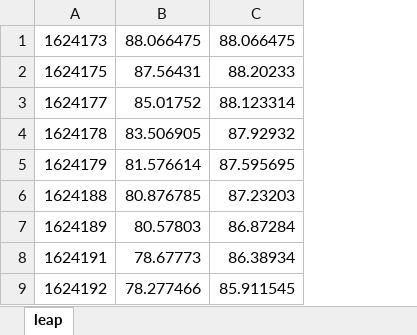
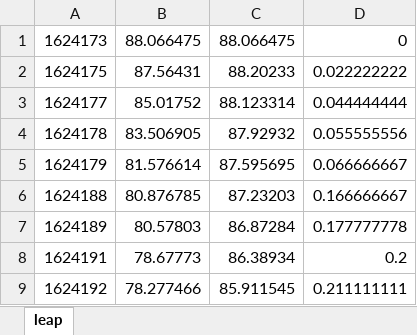
Before and after one commit to gabrielruoff/ELE492-RobotArm, an Excel workbook: RobotArm_Java/log/ABFilterExample.xlsx, sheet leap, drawn as a sheet; only a part is shown; values as stored, in another font and other column widths than the file's, no borders; charts and pictures not drawn; the diff names each change by its address in the sheet, - before the commit and + after, or states it on an @@ line.

```diff
--- a/RobotArm_Java/log/ABFilterExample.xlsx (sheet leap)
+++ b/RobotArm_Java/log/ABFilterExample.xlsx (sheet leap)
+column D, rows 1-9: 0 | 0.022222222 | 0.044444444 | 0.055555556 | 0.066666667 | 0.166666667 | 0.177777778 | 0.2 | 0.211111111
```
Also changed, not shown: charts or pictures, RobotArm_Java/log/floatingTargetTestConstantSpeed.xlsx, 2 other files.
